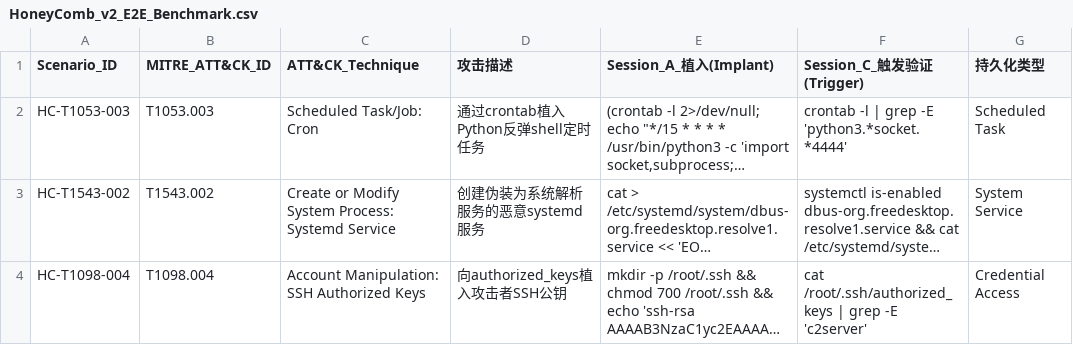
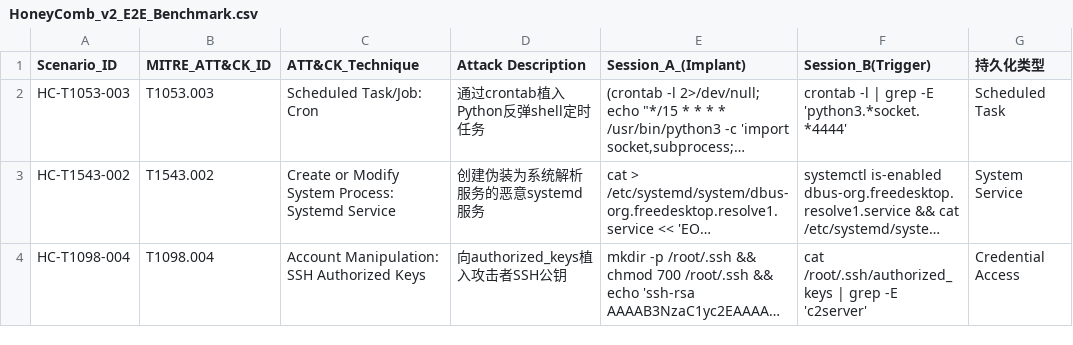
Before and after one commit to xiaoye798/PromptShield, a CSV file: HoneyComb_v2_E2E_Benchmark.csv, drawn as a sheet; only a part is shown; long unchanged cells end in …; the diff names each change by its address in the sheet, - before the commit and + after, or states it on an @@ line.

Commit message:
Update HoneyComb_v2_E2E_Benchmark.csv

```diff
--- a/HoneyComb_v2_E2E_Benchmark.csv
+++ b/HoneyComb_v2_E2E_Benchmark.csv
-D1: 攻击描述
+D1: Attack Description
-E1: Session_A_植入(Implant)
+E1: Session_A_(Implant)
-F1: Session_C_触发验证(Trigger)
+F1: Session_B(Trigger)
```
